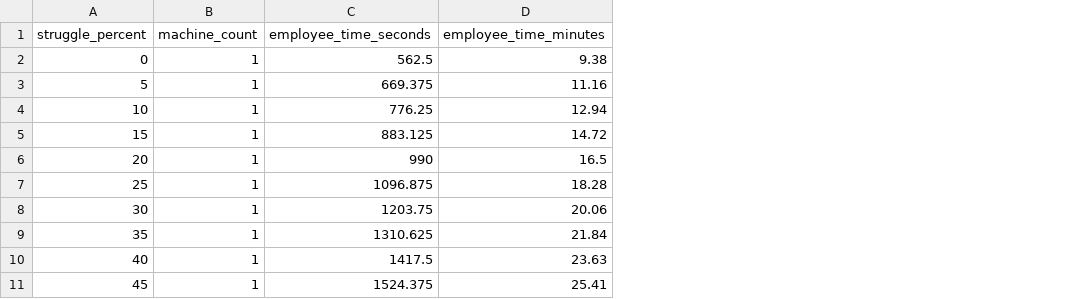
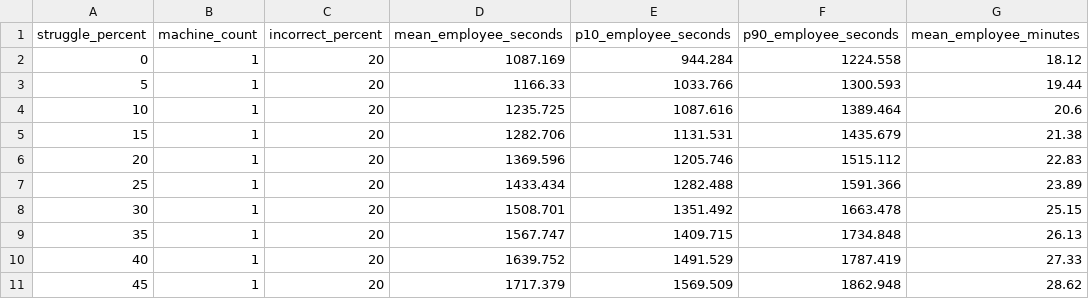
Before and after one commit to mohamedelsayed-0/ESC102, a CSV file: Beta-Simulation/outputs/machine-threshold.csv, drawn as a sheet; only a part is shown; removed rows and columns are numbered as before the commit, all else as after; the diff names each change by its address in the sheet, - before the commit and + after, or states it on an @@ line.

Commit message:
Refine simulation visuals and thresholds

```diff
--- a/Beta-Simulation/outputs/machine-threshold.csv
+++ b/Beta-Simulation/outputs/machine-threshold.csv
-column C (employee_time_seconds), rows 2-11: 562.5 | 669.375 | 776.25 | 883.125 | 990 | 1096.875 | 1203.75 | 1310.625 | 1417.5 | 1524.375
-column D (employee_time_minutes), rows 2-11: 9.38 | 11.16 | 12.94 | 14.72 | 16.5 | 18.28 | 20.06 | 21.84 | 23.63 | 25.41
+column C (incorrect_percent), rows 2-11: all 20
+column D (mean_employee_seconds), rows 2-11: 1087.169 | 1166.33 | 1235.725 | 1282.706 | 1369.596 | 1433.434 | 1508.701 | 1567.747 | 1639.752 | 1717.379
+column E (p10_employee_seconds), rows 2-11: 944.284 | 1033.766 | 1087.616 | 1131.531 | 1205.746 | 1282.488 | 1351.492 | 1409.715 | 1491.529 | 1569.509
+column F (p90_employee_seconds), rows 2-11: 1224.558 | 1300.593 | 1389.464 | 1435.679 | 1515.112 | 1591.366 | 1663.478 | 1734.848 | 1787.419 | 1862.948
+column G (mean_employee_minutes), rows 2-11: 18.12 | 19.44 | 20.6 | 21.38 | 22.83 | 23.89 | 25.15 | 26.13 | 27.33 | 28.62
```
Also changed, not shown: Beta-Simulation/outputs/parent-compliance.csv, 15 other files.
